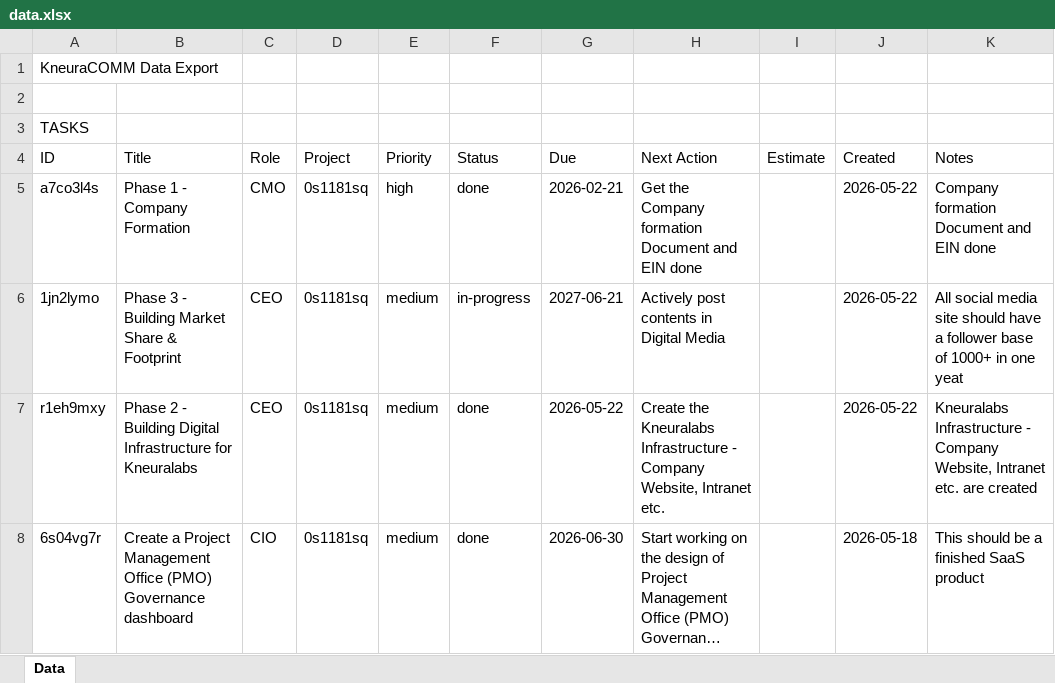
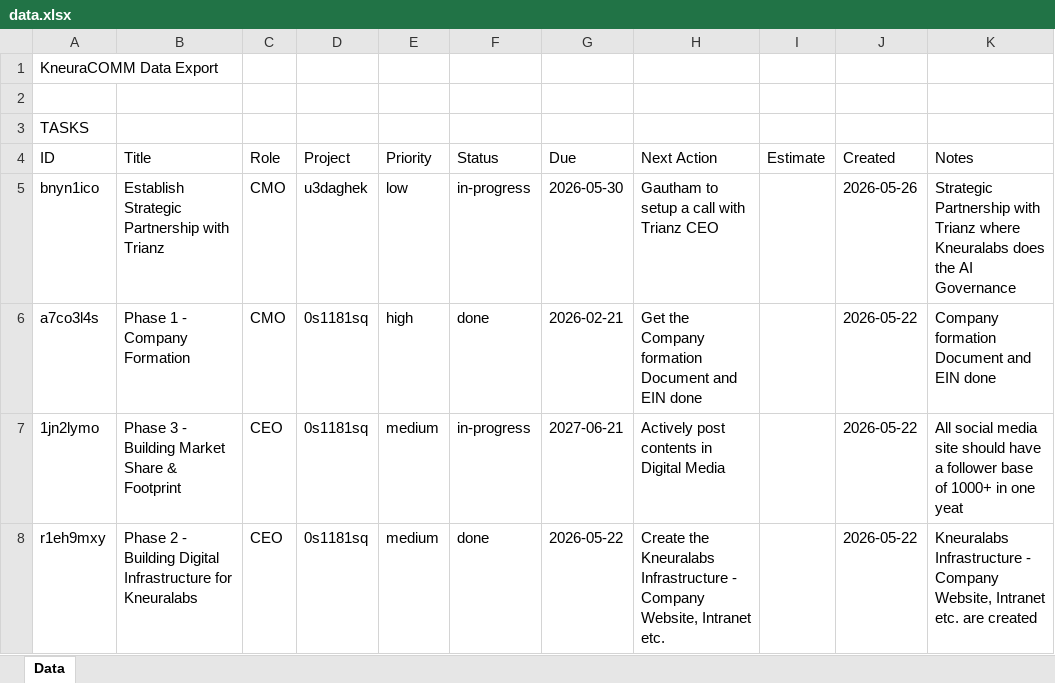
Before and after one commit to kneuralabs/comm, an Excel workbook: data.xlsx, sheet Data, drawn as a sheet; only a part is shown; the shorter side is filled out with more unchanged rows; long unchanged cells end in …; values as stored, in another font and other column widths than the file's, no borders; the diff names each change by its address in the sheet, - before the commit and + after, or states it on an @@ line.

Commit message:
Update data from KneuraCOMM

```diff
--- a/data.xlsx (sheet Data)
+++ b/data.xlsx (sheet Data)
+row 5: bnyn1ico | Establish Strategic Partnership with Trianz | CMO | u3daghek | low | in-progress | 2026-05-30 | Gautham to setup a call with Trianz CEO |  | 2026-05-26 | Strategic Partnership with Trianz where Kneuralabs does the AI Governance
```
